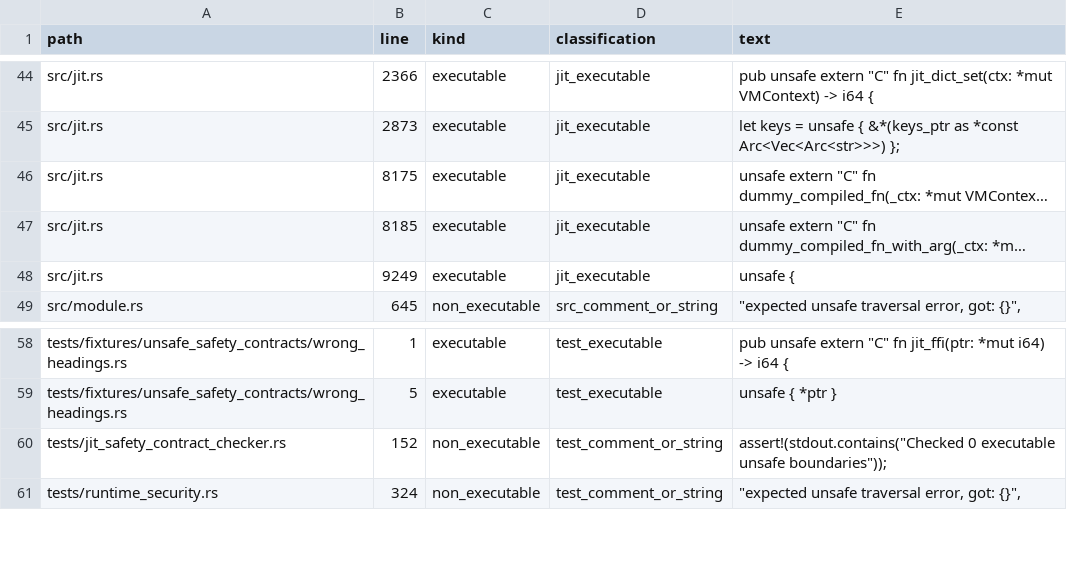
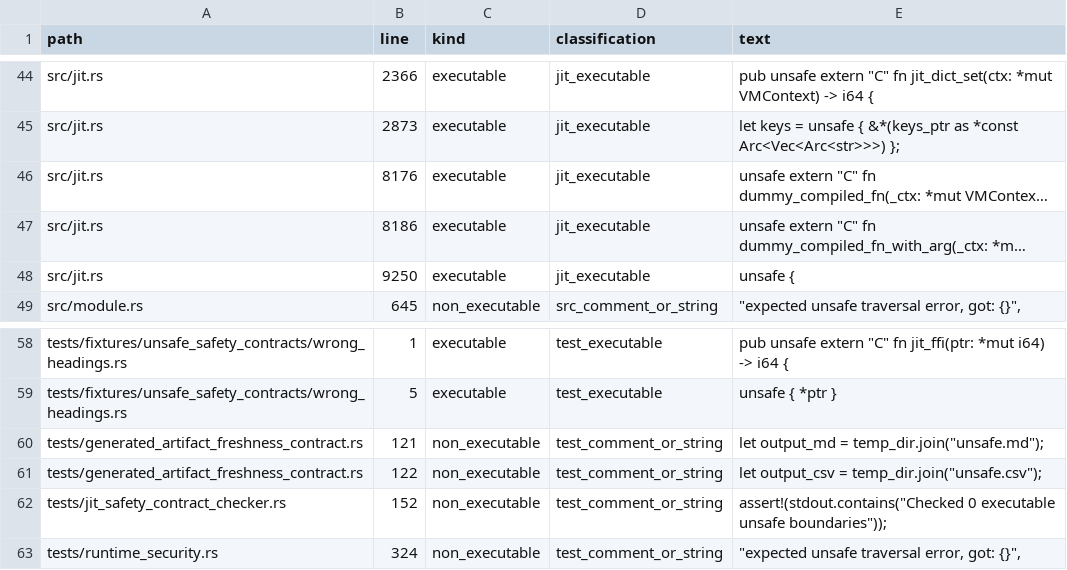
Before and after one commit to rufflang/ruff, a CSV file: docs/generated/UNSAFE_INVENTORY.csv, drawn as a sheet; only a part is shown, gaps mark what is left out; long unchanged cells end in …; the diff names each change by its address in the sheet, - before the commit and + after, or states it on an @@ line.

```diff
--- a/docs/generated/UNSAFE_INVENTORY.csv
+++ b/docs/generated/UNSAFE_INVENTORY.csv
-B46 (line): 8175
+B46 (line): 8176
-B47 (line): 8185
+B47 (line): 8186
-B48 (line): 9249
+B48 (line): 9250
+row 60: tests/generated_artifact_freshness_contract.rs | 121 | non_executable | test_comment_or_string | let output_md = temp_dir.join("unsafe.md");
+row 61: tests/generated_artifact_freshness_contract.rs | 122 | non_executable | test_comment_or_string | let output_csv = temp_dir.join("unsafe.csv");
```
Also changed, not shown: docs/generated/VM_RUNTIME_MISMATCH_INVENTORY.csv, 4 other files.
